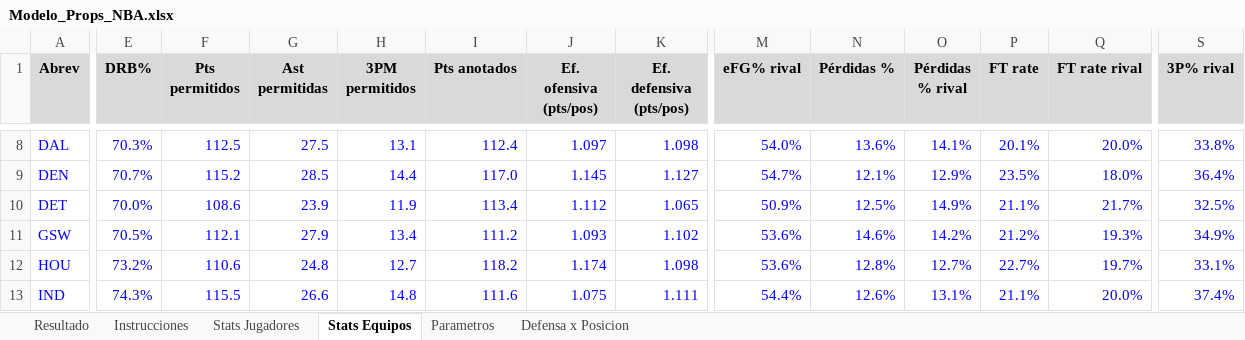
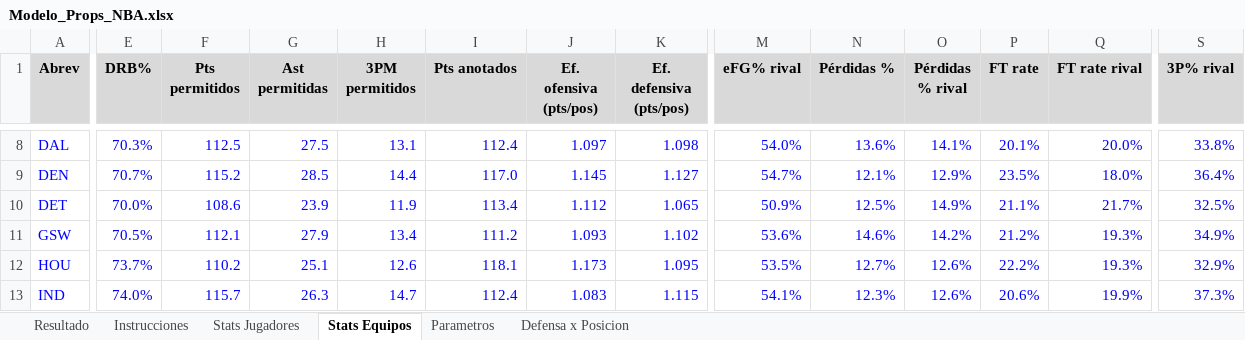
Before and after one commit to emorales24c-wq/budget-, an Excel workbook: nba/Modelo_Props_NBA.xlsx, sheet Stats Equipos, drawn as a sheet; only a part is shown, gaps mark what is left out; values as stored, in another font and other column widths than the file's, no borders; the diff covers the shown part only; the diff names each change by its address in the sheet, - before the commit and + after, or states it on an @@ line.

```diff
--- a/nba/Modelo_Props_NBA.xlsx (sheet Stats Equipos)
+++ b/nba/Modelo_Props_NBA.xlsx (sheet Stats Equipos)
-E12 (DRB%): 73.2%
+E12 (DRB%): 73.7%
-F12 (Pts permitidos): 110.6
+F12 (Pts permitidos): 110.2
-G12 (Ast permitidas): 24.8
+G12 (Ast permitidas): 25.1
-H12 (3PM permitidos): 12.7
+H12 (3PM permitidos): 12.6
-I12 (Pts anotados): 118.2
+I12 (Pts anotados): 118.1
-J12 (Ef. ofensiva (pts/pos)): 1.174
+J12 (Ef. ofensiva (pts/pos)): 1.173
-K12 (Ef. defensiva (pts/pos)): 1.098
+K12 (Ef. defensiva (pts/pos)): 1.095
-M12 (eFG% rival): 53.6%
+M12 (eFG% rival): 53.5%
-N12 (Pérdidas %): 12.8%
+N12 (Pérdidas %): 12.7%
-O12 (Pérdidas % rival): 12.7%
+O12 (Pérdidas % rival): 12.6%
-P12 (FT rate): 22.7%
+P12 (FT rate): 22.2%
-Q12 (FT rate rival): 19.7%
+Q12 (FT rate rival): 19.3%
-S12 (3P% rival): 33.1%
+S12 (3P% rival): 32.9%
-E13 (DRB%): 74.3%
+E13 (DRB%): 74.0%
-F13 (Pts permitidos): 115.5
+F13 (Pts permitidos): 115.7
-G13 (Ast permitidas): 26.6
+G13 (Ast permitidas): 26.3
-H13 (3PM permitidos): 14.8
+H13 (3PM permitidos): 14.7
-I13 (Pts anotados): 111.6
+I13 (Pts anotados): 112.4
-J13 (Ef. ofensiva (pts/pos)): 1.075
+J13 (Ef. ofensiva (pts/pos)): 1.083
-K13 (Ef. defensiva (pts/pos)): 1.111
+K13 (Ef. defensiva (pts/pos)): 1.115
-M13 (eFG% rival): 54.4%
+M13 (eFG% rival): 54.1%
-N13 (Pérdidas %): 12.6%
+N13 (Pérdidas %): 12.3%
-O13 (Pérdidas % rival): 13.1%
+O13 (Pérdidas % rival): 12.6%
-P13 (FT rate): 21.1%
+P13 (FT rate): 20.6%
-Q13 (FT rate rival): 20.0%
+Q13 (FT rate rival): 19.9%
-S13 (3P% rival): 37.4%
+S13 (3P% rival): 37.3%
```
Also changed, not shown: 348 edited cells elsewhere in this sheet, sheet Stats Jugadores, sheet Defensa x Posicion, sheet Resultado, 16 other files.
